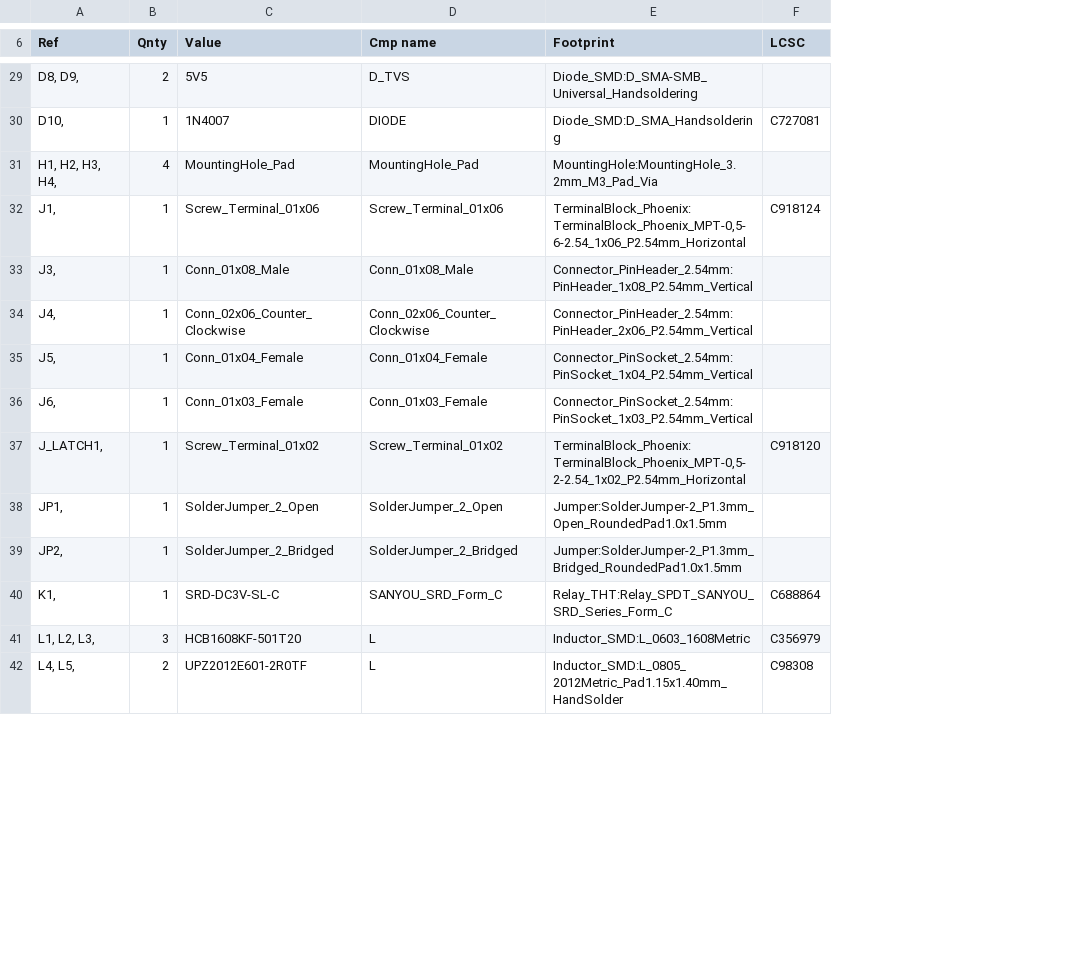
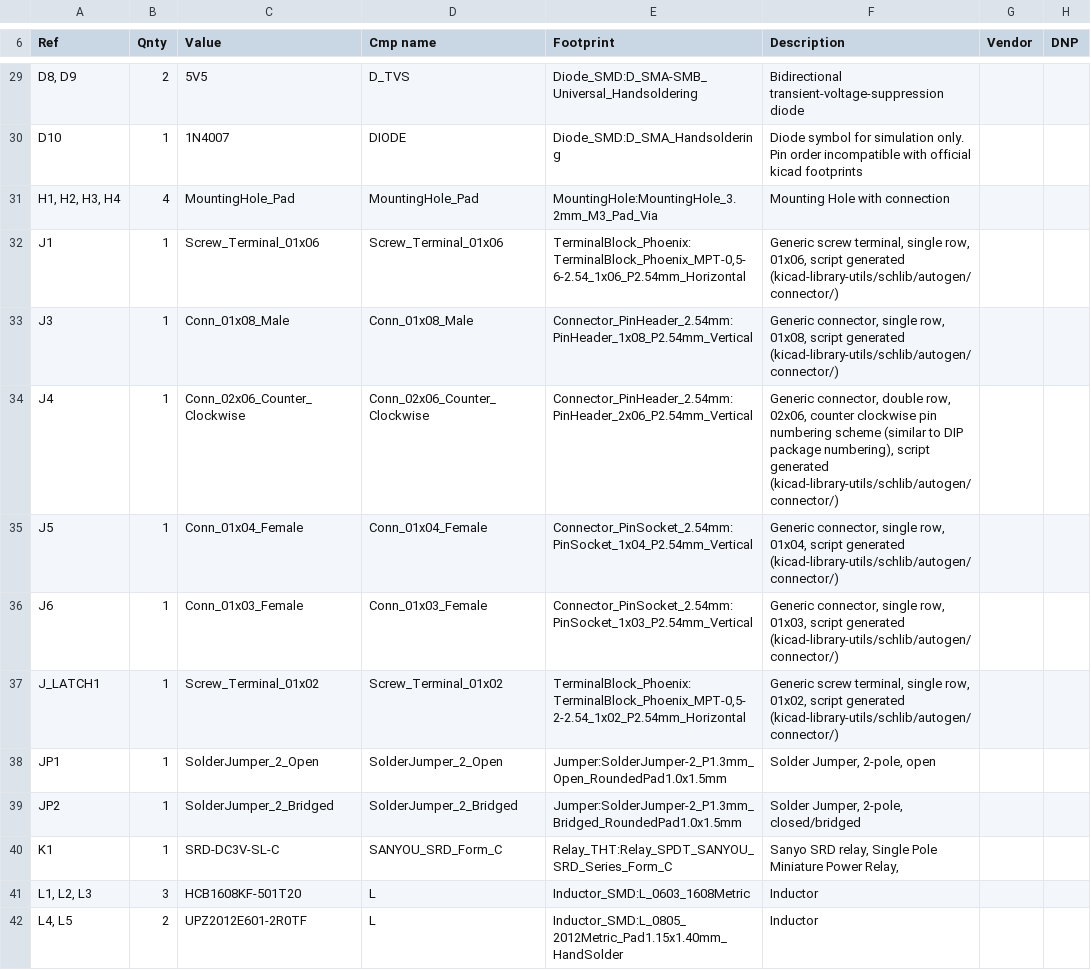
Before and after one commit to alufers/Zamkonator, a CSV file: Zamkonator.csv, drawn as a sheet; only a part is shown, gaps mark what is left out; removed rows and columns are numbered as before the commit, all else as after; the diff covers the shown part only; the diff names each change by its address in the sheet, - before the commit and + after, or states it on an @@ line.

```diff
--- a/Zamkonator.csv
+++ b/Zamkonator.csv
-column F (LCSC), rows 30-42: C727081 |  | C918124 |  |  |  |  | C918120 |  |  | C688864 | C356979 | C98308
+column F (Description), rows 29-42: Bidirectional transient-voltage-suppression diode | Diode symbol for simulation only. Pin order incompatible with official kicad footprints | Mounting Hole with connection | Generic screw terminal, single row, 01x06, script generated (kicad-library-utils/schlib/autogen/connector/) | Generic connector, single row, 01x08, script generated (kicad-library-utils/schlib/autogen/connector/) | Generic connector, double row, 02x06, counter clockwise pin numbering scheme (similar to DIP package numbering), script generated (kicad-library-utils/schlib/autogen/connector/) | Generic connector, single row, 01x04, script generated (kicad-library-utils/schlib/autogen/connector/) | Generic connector, single row, 01x03, script generated (kicad-library-utils/schlib/autogen/connector/) | Generic screw terminal, single row, 01x02, script generated (kicad-library-utils/schlib/autogen/connector/) | Solder Jumper, 2-pole, open | Solder Jumper, 2-pole, closed/bridged | Sanyo SRD relay, Single Pole Miniature Power Relay, | Inductor | Inductor
+column G (Vendor), empty
+column H (DNP), empty
-A29 (Ref): D8, D9,
+A29 (Ref): D8, D9
-A30 (Ref): D10,
+A30 (Ref): D10
-A31 (Ref): H1, H2, H3, H4,
+A31 (Ref): H1, H2, H3, H4
-A32 (Ref): J1,
+A32 (Ref): J1
-A33 (Ref): J3,
+A33 (Ref): J3
-A34 (Ref): J4,
+A34 (Ref): J4
-A35 (Ref): J5,
+A35 (Ref): J5
-A36 (Ref): J6,
+A36 (Ref): J6
-A37 (Ref): J_LATCH1,
+A37 (Ref): J_LATCH1
-A38 (Ref): JP1,
+A38 (Ref): JP1
-A39 (Ref): JP2,
+A39 (Ref): JP2
-A40 (Ref): K1,
+A40 (Ref): K1
-A41 (Ref): L1, L2, L3,
+A41 (Ref): L1, L2, L3
-A42 (Ref): L4, L5,
+A42 (Ref): L4, L5
```
Also changed, not shown: 55 edited cells elsewhere in this file, 15 other files.
